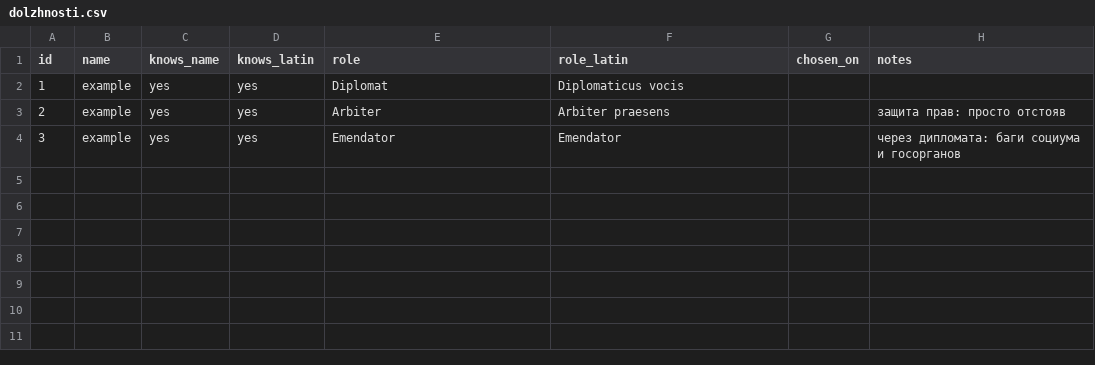
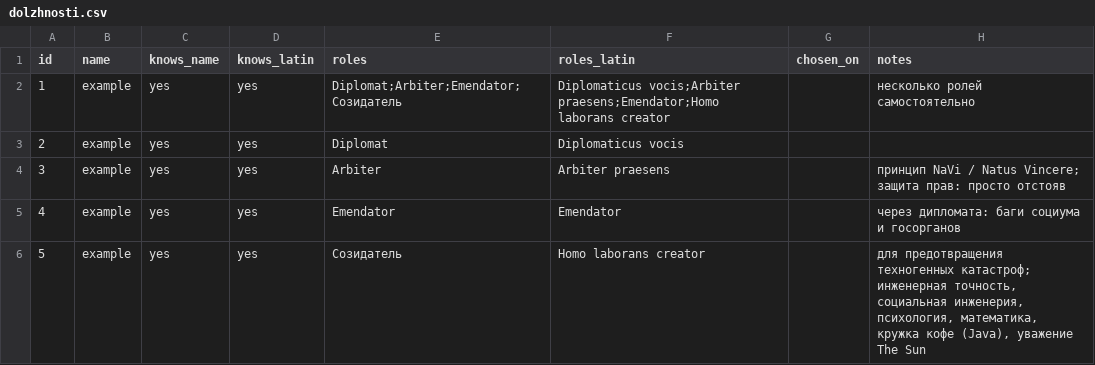
Before and after one commit to Towaris4/World_Administratum, a CSV file: dolzhnosti.csv, drawn as a sheet.

Commit message:
Principium LJV, libertas dicendi, NaVi, созидатель и помощь Grok
Принцип (L,J,V) на русском и латыни, несколько ролей, Homo laborans creator, vis computatoria Grok a Deo.

```diff
--- a/dolzhnosti.csv
+++ b/dolzhnosti.csv
@@ -1,4 +1,6 @@
-id,name,knows_name,knows_latin,role,role_latin,chosen_on,notes
-1,example,yes,yes,Diplomat,Diplomaticus vocis,,
-2,example,yes,yes,Arbiter,Arbiter praesens,,"защита прав: просто отстояв"
-3,example,yes,yes,Emendator,Emendator,,"через дипломата: баги социума и госорганов"
+id,name,knows_name,knows_latin,roles,roles_latin,chosen_on,notes
+1,example,yes,yes,Diplomat;Arbiter;Emendator;Созидатель,Diplomaticus vocis;Arbiter praesens;Emendator;Homo laborans creator,,"несколько ролей самостоятельно"
+2,example,yes,yes,Diplomat,Diplomaticus vocis,,
+3,example,yes,yes,Arbiter,Arbiter praesens,,"принцип NaVi / Natus Vincere; защита прав: просто отстояв"
+4,example,yes,yes,Emendator,Emendator,,"через дипломата: баги социума и госорганов"
+5,example,yes,yes,Созидатель,Homo laborans creator,,"для предотвращения техногенных катастроф; инженерная точность, социальная инженерия, психология, математика, кружка кофе (Java), уважение The Sun"
```
Also changed, not shown: 4 other files.
